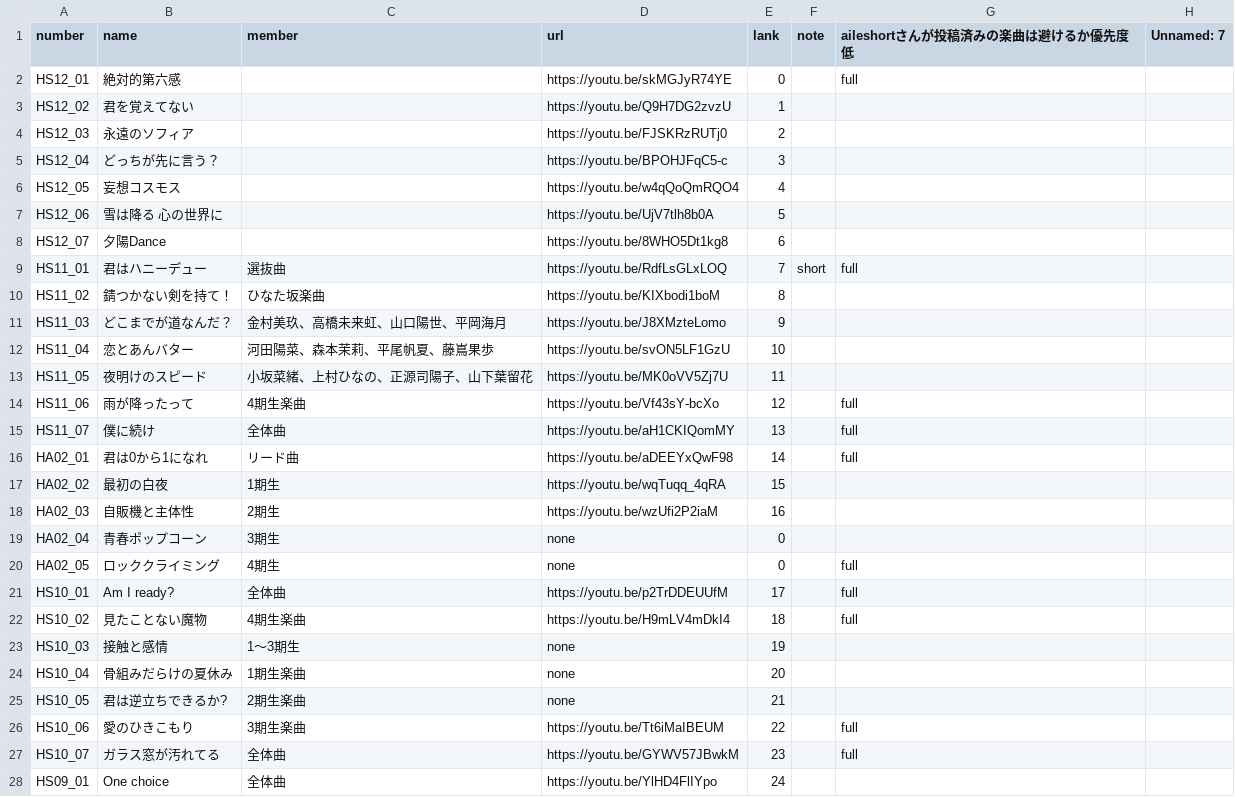
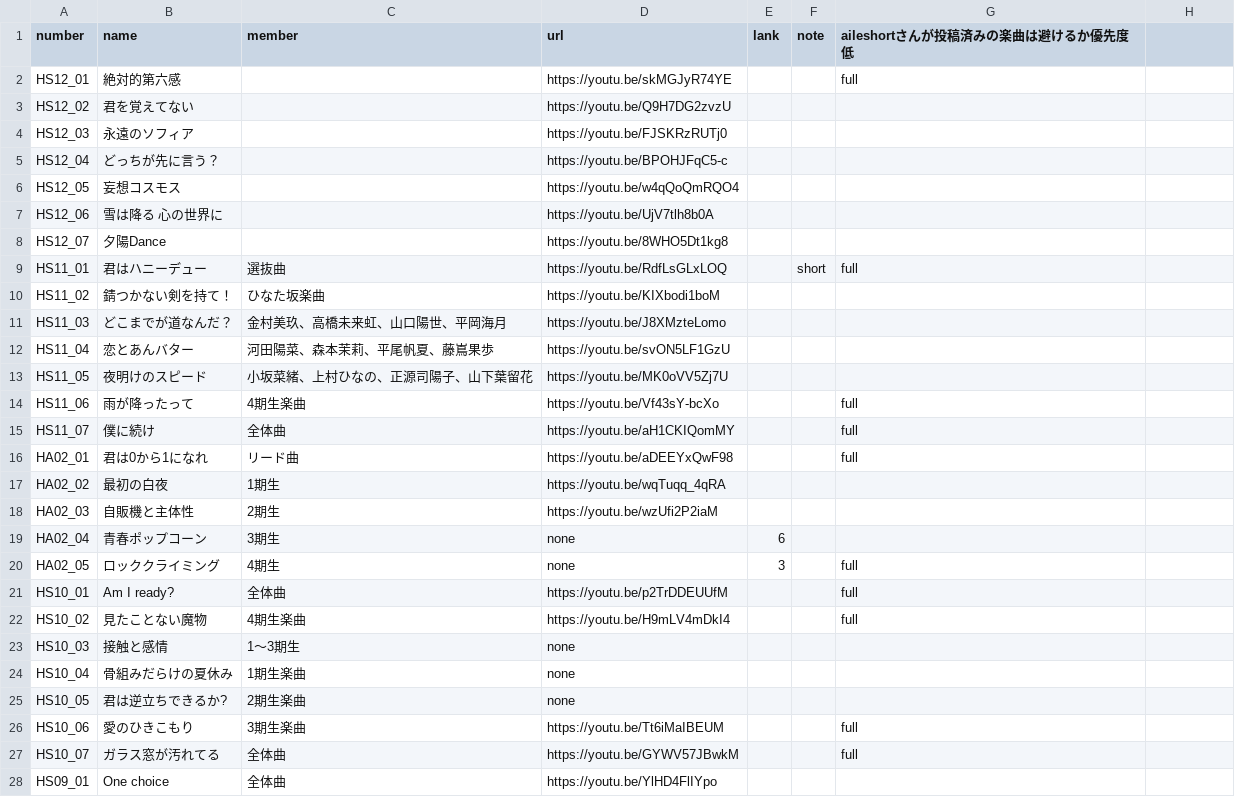
Before and after one commit to CircleTenThanks/CircleTenThanks.github.io, a CSV file: _data/songs.csv, drawn as a sheet; only a part is shown; the diff covers the shown part only.

```diff
--- a/_data/songs.csv
+++ b/_data/songs.csv
@@ -1,28 +1,28 @@
-number,name,member,url,lank,note,aileshortさんが投稿済みの楽曲は避けるか優先度低,Unnamed: 7
-HS12_01,絶対的第六感,,https://youtu.be/skMGJyR74YE,0,,full,
-HS12_02,君を覚えてない,,https://youtu.be/Q9H7DG2zvzU,1,,,
-HS12_03,永遠のソフィア,,https://youtu.be/FJSKRzRUTj0,2,,,
-HS12_04,どっちが先に言う？,,https://youtu.be/BPOHJFqC5-c,3,,,
-HS12_05,妄想コスモス,,https://youtu.be/w4qQoQmRQO4,4,,,
-HS12_06,雪は降る 心の世界に,,https://youtu.be/UjV7tlh8b0A,5,,,
-HS12_07,夕陽Dance,,https://youtu.be/8WHO5Dt1kg8,6,,,
-HS11_01,君はハニーデュー,選抜曲,https://youtu.be/RdfLsGLxLOQ,7,short,full,
-HS11_02,錆つかない剣を持て！,ひなた坂楽曲,https://youtu.be/KIXbodi1boM,8,,,
-HS11_03,どこまでが道なんだ？,金村美玖、高橋未来虹、山口陽世、平岡海月,https://youtu.be/J8XMzteLomo,9,,,
-HS11_04,恋とあんバター,河田陽菜、森本茉莉、平尾帆夏、藤嶌果歩,https://youtu.be/svON5LF1GzU,10,,,
-HS11_05,夜明けのスピード,小坂菜緒、上村ひなの、正源司陽子、山下葉留花,https://youtu.be/MK0oVV5Zj7U,11,,,
-HS11_06,雨が降ったって,4期生楽曲,https://youtu.be/Vf43sY-bcXo,12,,full,
-HS11_07,僕に続け,全体曲,https://youtu.be/aH1CKIQomMY,13,,full,
-HA02_01,君は0から1になれ,リード曲,https://youtu.be/aDEEYxQwF98,14,,full,
-HA02_02,最初の白夜,1期生,https://youtu.be/wqTuqq_4qRA,15,,,
-HA02_03,自販機と主体性,2期生,https://youtu.be/wzUfi2P2iaM,16,,,
-HA02_04,青春ポップコーン,3期生,none,0,,,
-HA02_05,ロッククライミング,4期生,none,0,,full,
-HS10_01,Am I ready?,全体曲,https://youtu.be/p2TrDDEUUfM,17,,full,
-HS10_02,見たことない魔物,4期生楽曲,https://youtu.be/H9mLV4mDkI4,18,,full,
-HS10_03,接触と感情,1～3期生,none,19,,,
-HS10_04,骨組みだらけの夏休み,1期生楽曲,none,20,,,
-HS10_05,君は逆立ちできるか?,2期生楽曲,none,21,,,
-HS10_06,愛のひきこもり,3期生楽曲,https://youtu.be/Tt6iMaIBEUM,22,,full,
-HS10_07,ガラス窓が汚れてる,全体曲,https://youtu.be/GYWV57JBwkM,23,,full,
-HS09_01,One choice,全体曲,https://youtu.be/YlHD4FlIYpo,24,,,
+number,name,member,url,lank,note,aileshortさんが投稿済みの楽曲は避けるか優先度低,
+HS12_01,絶対的第六感,,https://youtu.be/skMGJyR74YE,,,full,
+HS12_02,君を覚えてない,,https://youtu.be/Q9H7DG2zvzU,,,,
+HS12_03,永遠のソフィア,,https://youtu.be/FJSKRzRUTj0,,,,
+HS12_04,どっちが先に言う？,,https://youtu.be/BPOHJFqC5-c,,,,
+HS12_05,妄想コスモス,,https://youtu.be/w4qQoQmRQO4,,,,
+HS12_06,雪は降る 心の世界に,,https://youtu.be/UjV7tlh8b0A,,,,
+HS12_07,夕陽Dance,,https://youtu.be/8WHO5Dt1kg8,,,,
+HS11_01,君はハニーデュー,選抜曲,https://youtu.be/RdfLsGLxLOQ,,short,full,
+HS11_02,錆つかない剣を持て！,ひなた坂楽曲,https://youtu.be/KIXbodi1boM,,,,
+HS11_03,どこまでが道なんだ？,金村美玖、高橋未来虹、山口陽世、平岡海月,https://youtu.be/J8XMzteLomo,,,,
+HS11_04,恋とあんバター,河田陽菜、森本茉莉、平尾帆夏、藤嶌果歩,https://youtu.be/svON5LF1GzU,,,,
+HS11_05,夜明けのスピード,小坂菜緒、上村ひなの、正源司陽子、山下葉留花,https://youtu.be/MK0oVV5Zj7U,,,,
+HS11_06,雨が降ったって,4期生楽曲,https://youtu.be/Vf43sY-bcXo,,,full,
+HS11_07,僕に続け,全体曲,https://youtu.be/aH1CKIQomMY,,,full,
+HA02_01,君は0から1になれ,リード曲,https://youtu.be/aDEEYxQwF98,,,full,
+HA02_02,最初の白夜,1期生,https://youtu.be/wqTuqq_4qRA,,,,
+HA02_03,自販機と主体性,2期生,https://youtu.be/wzUfi2P2iaM,,,,
+HA02_04,青春ポップコーン,3期生,none,6,,,
+HA02_05,ロッククライミング,4期生,none,3,,full,
+HS10_01,Am I ready?,全体曲,https://youtu.be/p2TrDDEUUfM,,,full,
+HS10_02,見たことない魔物,4期生楽曲,https://youtu.be/H9mLV4mDkI4,,,full,
+HS10_03,接触と感情,1～3期生,none,,,,
+HS10_04,骨組みだらけの夏休み,1期生楽曲,none,,,,
+HS10_05,君は逆立ちできるか?,2期生楽曲,none,,,,
+HS10_06,愛のひきこもり,3期生楽曲,https://youtu.be/Tt6iMaIBEUM,,,full,
+HS10_07,ガラス窓が汚れてる,全体曲,https://youtu.be/GYWV57JBwkM,,,full,
+HS09_01,One choice,全体曲,https://youtu.be/YlHD4FlIYpo,,,,
```
Also changed, not shown: 141 edited cells elsewhere in this file, 1 other file.
